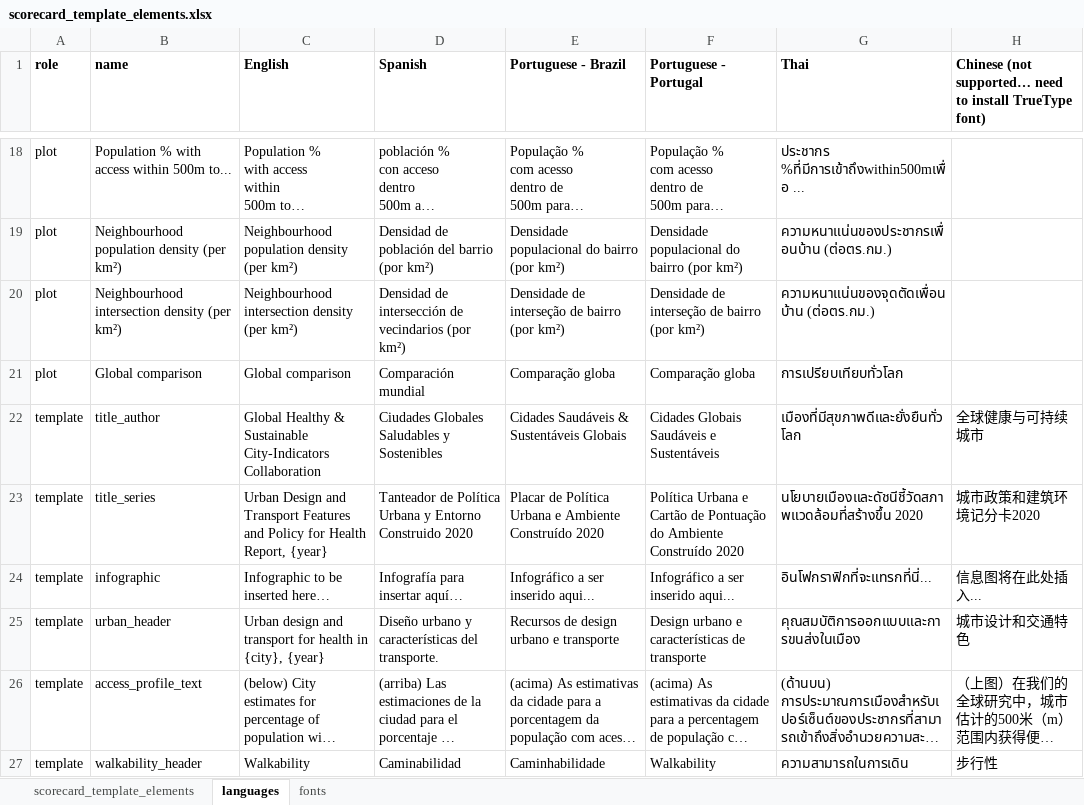
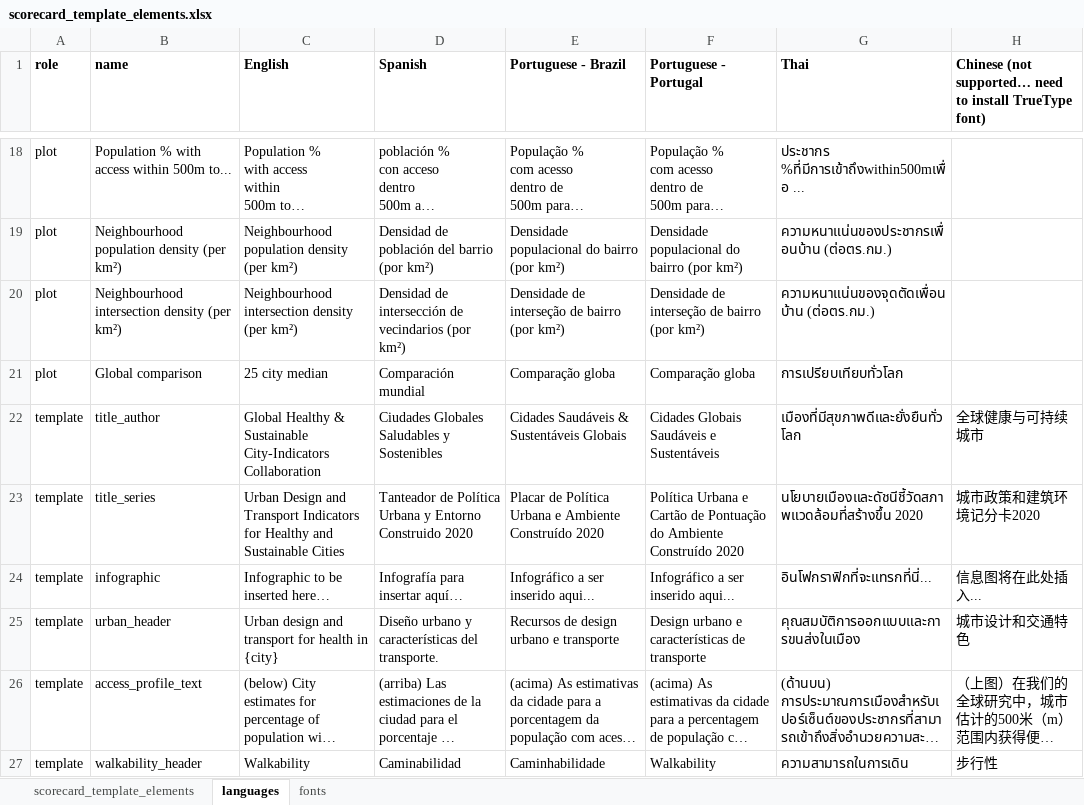
Before and after one commit to global-healthy-liveable-cities/global_scorecards, an Excel workbook: scorecard_template_elements.xlsx, sheet languages, drawn as a sheet; only a part is shown, gaps mark what is left out; long unchanged cells end in …; values as stored, in another font and other column widths than the file's, no borders; conditional formats not drawn; the diff covers the shown part only; the diff names each change by its address in the sheet, - before the commit and + after, or states it on an @@ line.

Commit message:
fixed up some encoding issues for non-Latin languages, and ensured that the basic dejavu font set is loaded in addition to custom fonts for specific languages

```diff
--- a/scorecard_template_elements.xlsx (sheet languages)
+++ b/scorecard_template_elements.xlsx (sheet languages)
-C21 (English): Global comparison
+C21 (English): 25 city median
-C23 (English): …and Transport Features and Policy for Health Report, {year}
+C23 (English): …and Transport Indicators for Healthy and Sustainable Cities
-C25 (English): …health in {city}, {year}
+C25 (English): …health in {city}
```
Also changed, not shown: 156 edited cells elsewhere in this sheet, sheet scorecard_template_elements, 1 other file.
